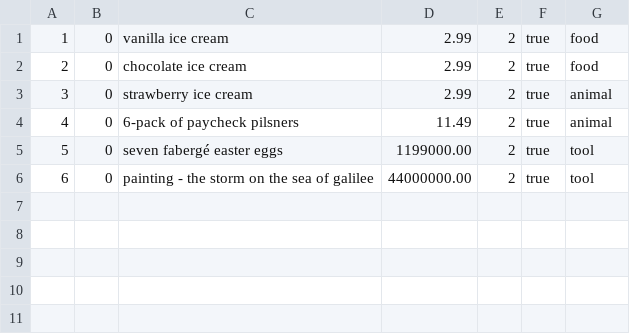
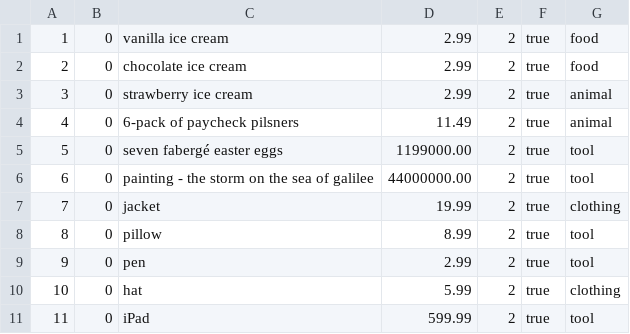
Before and after one commit to mijonathan314/Mini-Amazon, a CSV file: db/data/Products.csv, drawn as a sheet; the diff names each change by its address in the sheet, - before the commit and + after, or states it on an @@ line.

```diff
--- a/db/data/Products.csv
+++ b/db/data/Products.csv
+row 7: 7 | 0 | jacket | 19.99 | 2 | true | clothing
+row 8: 8 | 0 | pillow | 8.99 | 2 | true | tool
+row 9: 9 | 0 | pen | 2.99 | 2 | true | tool
+row 10: 10 | 0 | hat | 5.99 | 2 | true | clothing
+row 11: 11 | 0 | iPad | 599.99 | 2 | true | tool
```
Also changed, not shown: db/data/Carts.csv, 7 other files.
